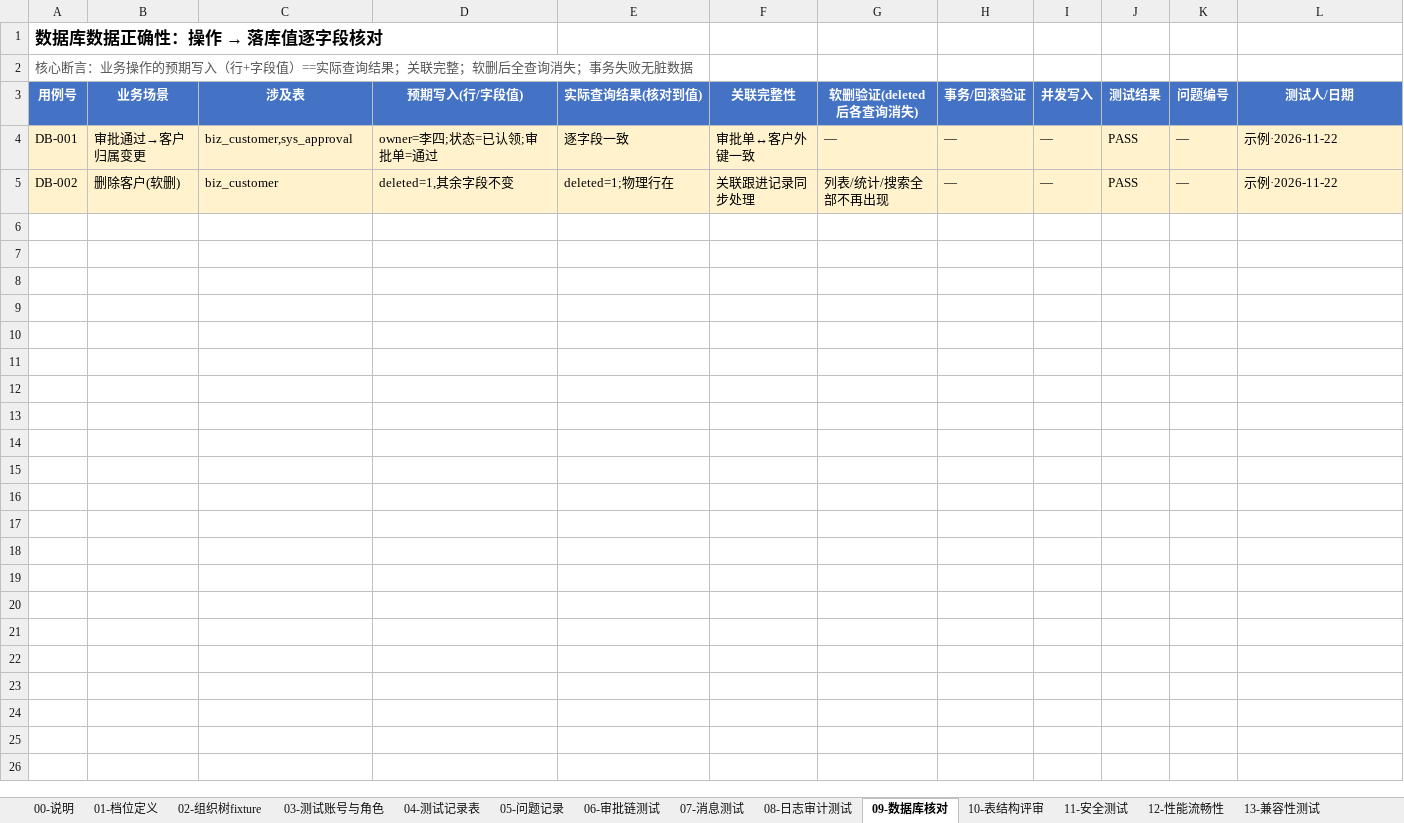
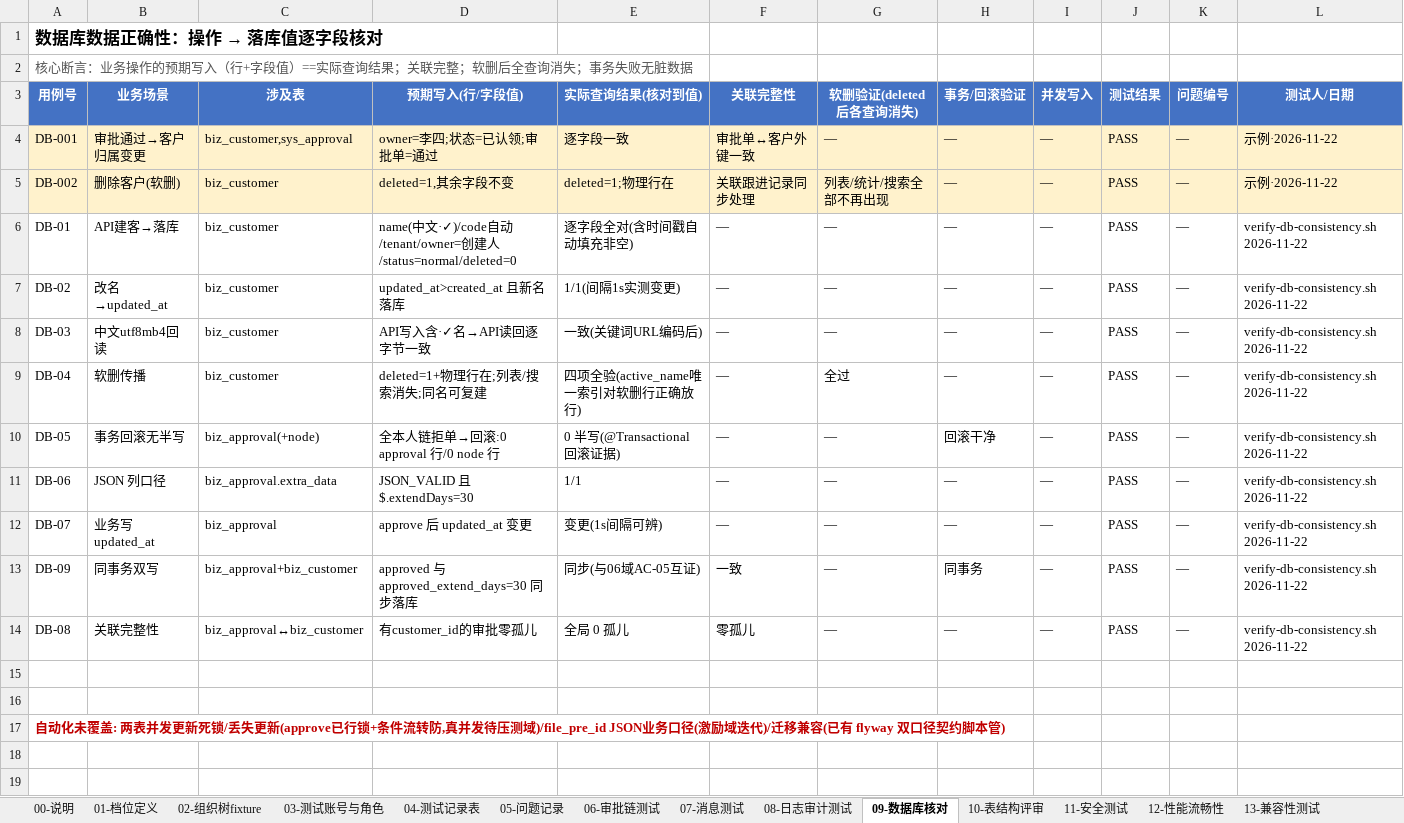
Before and after one commit to Eastdongjun/AigiCRM, an Excel workbook: 02-迭代源代码/AIGICRM全系统测试矩阵模板-20261122.xlsx, sheet 09-数据库核对, drawn as a sheet; only a part is shown; the shorter side is filled out with more unchanged rows; values as stored, in another font and other column widths than the file's, no borders; removed rows and columns are numbered as before the commit, all else as after; the diff names each change by its address in the sheet, - before the commit and + after, or states it on an @@ line.

```diff
--- a/02-迭代源代码/AIGICRM全系统测试矩阵模板-20261122.xlsx (sheet 09-数据库核对)
+++ b/02-迭代源代码/AIGICRM全系统测试矩阵模板-20261122.xlsx (sheet 09-数据库核对)
+row 6: DB-01 | API建客→落库 | biz_customer | name(中文·✓)/code自动/tenant/owner=创建人/status=normal/deleted=0 | 逐字段全对(含时间戳自动填充非空) | — | — | — | — | PASS | — | verify-db-consistency.sh 2026-11-22
+row 7: DB-02 | 改名→updated_at | biz_customer | updated_at>created_at 且新名落库 | 1/1(间隔1s实测变更) | — | — | — | — | PASS | — | verify-db-consistency.sh 2026-11-22
+row 8: DB-03 | 中文utf8mb4回读 | biz_customer | API写入含·✓名→API读回逐字节一致 | 一致(关键词URL编码后) | — | — | — | — | PASS | — | verify-db-consistency.sh 2026-11-22
+row 9: DB-04 | 软删传播 | biz_customer | deleted=1+物理行在;列表/搜索消失;同名可复建 | 四项全验(active_name唯一索引对软删行正确放行) | — | 全过 | — | — | PASS | — | verify-db-consistency.sh 2026-11-22
+row 10: DB-05 | 事务回滚无半写 | biz_approval(+node) | 全本人链拒单→回滚:0 approval 行/0 node 行 | 0 半写(@Transactional 回滚证据) | — | — | 回滚干净 | — | PASS | — | verify-db-consistency.sh 2026-11-22
+row 11: DB-06 | JSON 列口径 | biz_approval.extra_data | JSON_VALID 且 $.extendDays=30 | 1/1 | — | — | — | — | PASS | — | verify-db-consistency.sh 2026-11-22
+row 12: DB-07 | 业务写updated_at | biz_approval | approve 后 updated_at 变更 | 变更(1s间隔可辨) | — | — | — | — | PASS | — | verify-db-consistency.sh 2026-11-22
+row 13: DB-09 | 同事务双写 | biz_approval+biz_customer | approved 与 approved_extend_days=30 同步落库 | 同步(与06域AC-05互证) | 一致 | — | 同事务 | — | PASS | — | verify-db-consistency.sh 2026-11-22
+row 14: DB-08 | 关联完整性 | biz_approval↔biz_customer | 有customer_id的审批零孤儿 | 全局 0 孤儿 | 零孤儿 | — | — | — | PASS | — | verify-db-consistency.sh 2026-11-22
-A17 (用例号): (empty)
+A17 (用例号): 自动化未覆盖: 两表并发更新死锁/丢失更新(approve已行锁+条件流转防,真并发待压测域)/file_pre_id JSON业务口径(激励域迭代)/迁移兼容(已有 flyway 双口径契约脚本管)
-row 9: (empty)
-row 10: (empty)
-row 11: (empty)
-row 12: (empty)
-row 13: (empty)
-row 14: (empty)
-row 15: (empty)
-row 16: (empty)
-row 17: (empty)
```
Also changed, not shown: sheet 00-说明, 1 other file.
